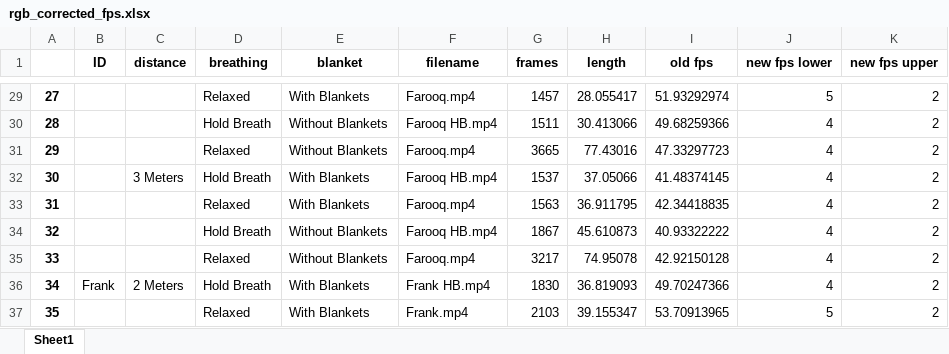
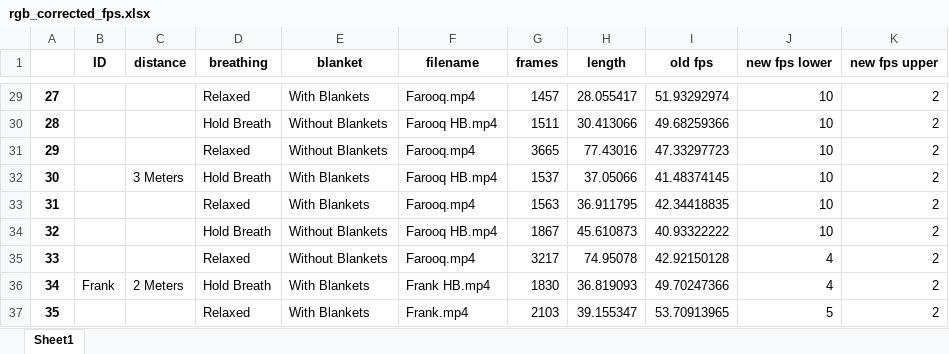
Before and after one commit to chvaldez10/Team-Design-Project, an Excel workbook: records/xlsx/rgb_corrected_fps.xlsx, sheet Sheet1, drawn as a sheet; only a part is shown, gaps mark what is left out; values as stored, in another font and other column widths than the file's, no borders; the diff covers the shown part only; the diff names each change by its address in the sheet, - before the commit and + after, or states it on an @@ line.

```diff
--- a/records/xlsx/rgb_corrected_fps.xlsx (sheet Sheet1)
+++ b/records/xlsx/rgb_corrected_fps.xlsx (sheet Sheet1)
-J29 (new fps lower): 5
+J29 (new fps lower): 10
-J30:J34 (new fps lower): 4
+J30:J34 (new fps lower): 10
```
Also changed, not shown: 38 edited cells elsewhere in this sheet, 6 other files.
